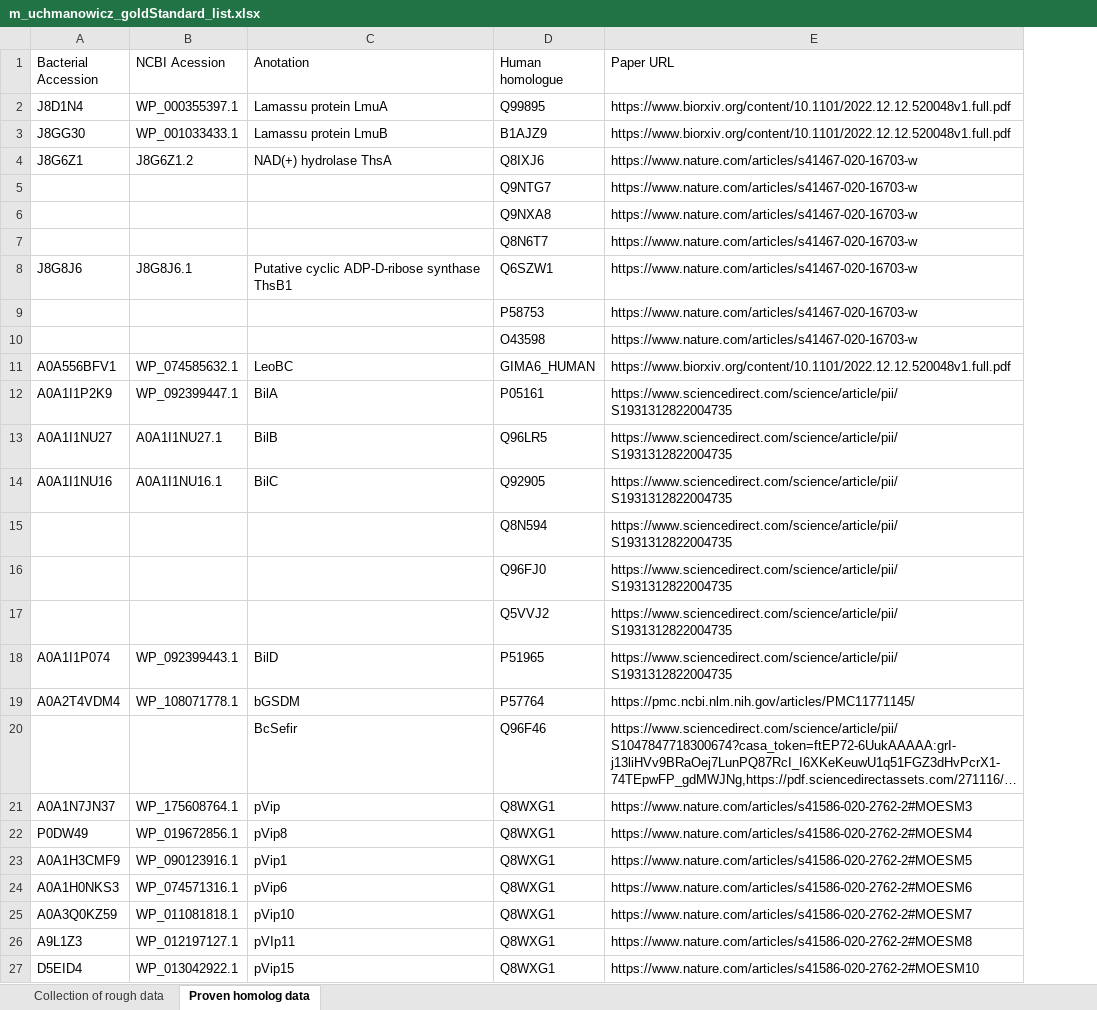
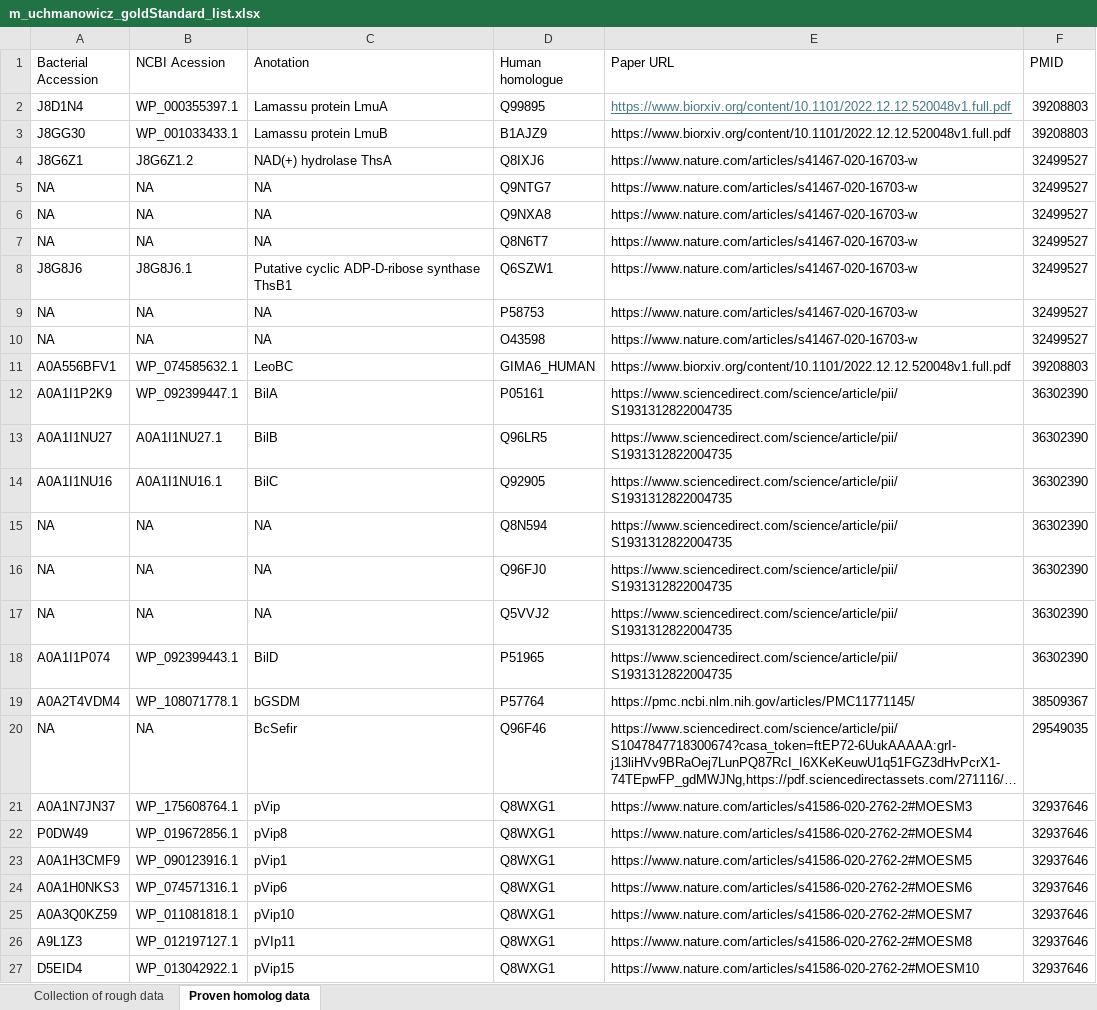
Before and after one commit to juliandeanmoran/BISSH, an Excel workbook: lit_review_manual/m_uchmanowicz_goldStandard_list.xlsx, sheet Proven homolog data, drawn as a sheet; only a part is shown; long unchanged cells end in …; values as stored, in another font and other column widths than the file's, no borders; removed rows and columns are numbered as before the commit, all else as after; the diff names each change by its address in the sheet, - before the commit and + after, or states it on an @@ line.

Commit message:
Annotated M Uchmanowicz extractions with PMIDs. Retrieved additional paywalled full-text PDFs.

```diff
--- a/lit_review_manual/m_uchmanowicz_goldStandard_list.xlsx (sheet Proven homolog data)
+++ b/lit_review_manual/m_uchmanowicz_goldStandard_list.xlsx (sheet Proven homolog data)
+column F (PMID), rows 2-4: 39208803 | 39208803 | 32499527; row 8: 32499527; rows 11-14: 39208803 | 36302390 | 36302390 | 36302390; rows 18-27: 36302390 | 38509367 | 29549035 | 32937646 | 32937646 | 32937646 | 32937646 | 32937646 | 32937646 | 32937646
@@ E2 underline: off → on, text colour: black → #467886 @@
-row 5:  |  |  | Q9NTG7 | https://www.nature.com/articles/s41467-020-16703-w
-row 6:  |  |  | Q9NXA8 | https://www.nature.com/articles/s41467-020-16703-w
-row 7:  |  |  | Q8N6T7 | https://www.nature.com/articles/s41467-020-16703-w
+row 5: NA | NA | NA | Q9NTG7 | https://www.nature.com/articles/s41467-020-16703-w | 32499527
+row 6: NA | NA | NA | Q9NXA8 | https://www.nature.com/articles/s41467-020-16703-w | 32499527
+row 7: NA | NA | NA | Q8N6T7 | https://www.nature.com/articles/s41467-020-16703-w | 32499527
-row 9:  |  |  | P58753 | https://www.nature.com/articles/s41467-020-16703-w
-row 10:  |  |  | O43598 | https://www.nature.com/articles/s41467-020-16703-w
+row 9: NA | NA | NA | P58753 | https://www.nature.com/articles/s41467-020-16703-w | 32499527
+row 10: NA | NA | NA | O43598 | https://www.nature.com/articles/s41467-020-16703-w | 32499527
-row 15:  |  |  | Q8N594 | https://www.sciencedirect.com/science/article/pii/S1931312822004735
-row 16:  |  |  | Q96FJ0 | https://www.sciencedirect.com/science/article/pii/S1931312822004735
-row 17:  |  |  | Q5VVJ2 | https://www.sciencedirect.com/science/article/pii/S1931312822004735
+row 15: NA | NA | NA | Q8N594 | https://www.sciencedirect.com/science/article/pii/S1931312822004735 | 36302390
+row 16: NA | NA | NA | Q96FJ0 | https://www.sciencedirect.com/science/article/pii/S1931312822004735 | 36302390
+row 17: NA | NA | NA | Q5VVJ2 | https://www.sciencedirect.com/science/article/pii/S1931312822004735 | 36302390
-A20 (Bacterial Accession): (empty)
+A20 (Bacterial Accession): NA
-B20 (NCBI Acession): (empty)
+B20 (NCBI Acession): NA
```
Also changed, not shown: 4 other files.
